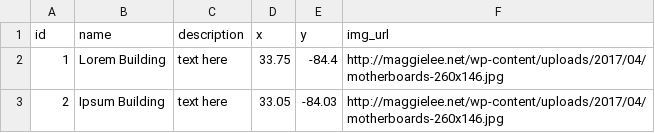
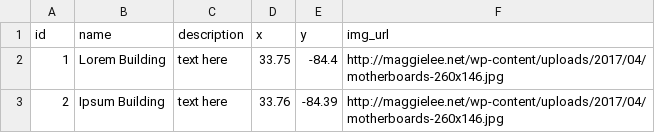
Before and after one commit to greencracker/bldg-yrs, a CSV file: static/pinned-buildings.csv, drawn as a sheet.

```diff
--- a/static/pinned-buildings.csv
+++ b/static/pinned-buildings.csv
@@ -2,2 +2,2 @@ id,name,description,x,y,img_url
 1,Lorem Building,text here,33.75,-84.4,http://maggielee.net/wp-content/uploads/2017/04/motherboards-260x146.jpg
-2,Ipsum Building,text here,33.05,-84.03,http://maggielee.net/wp-content/uploads/2017/04/motherboards-260x146.jpg
+2,Ipsum Building,text here,33.76,-84.39,http://maggielee.net/wp-content/uploads/2017/04/motherboards-260x146.jpg
```
Also changed, not shown: 2 other files.
